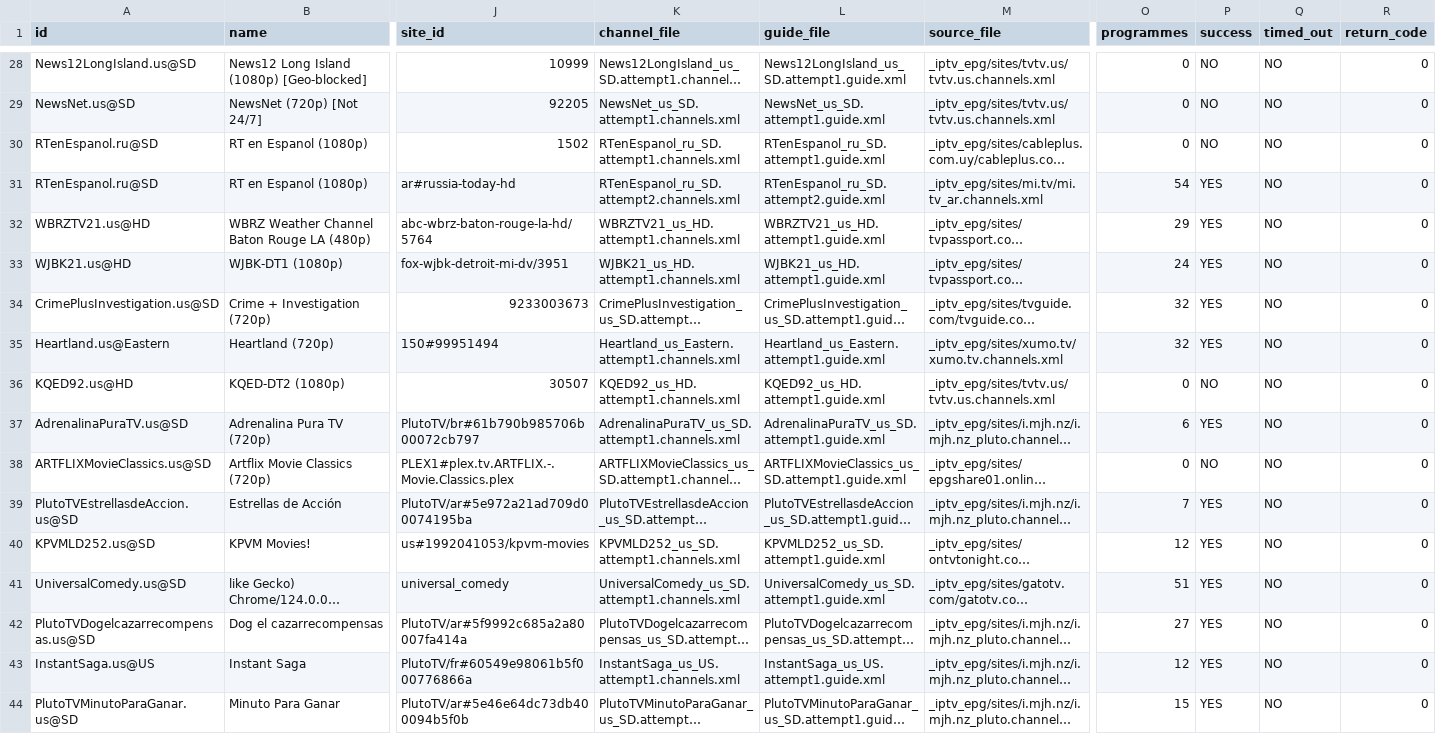
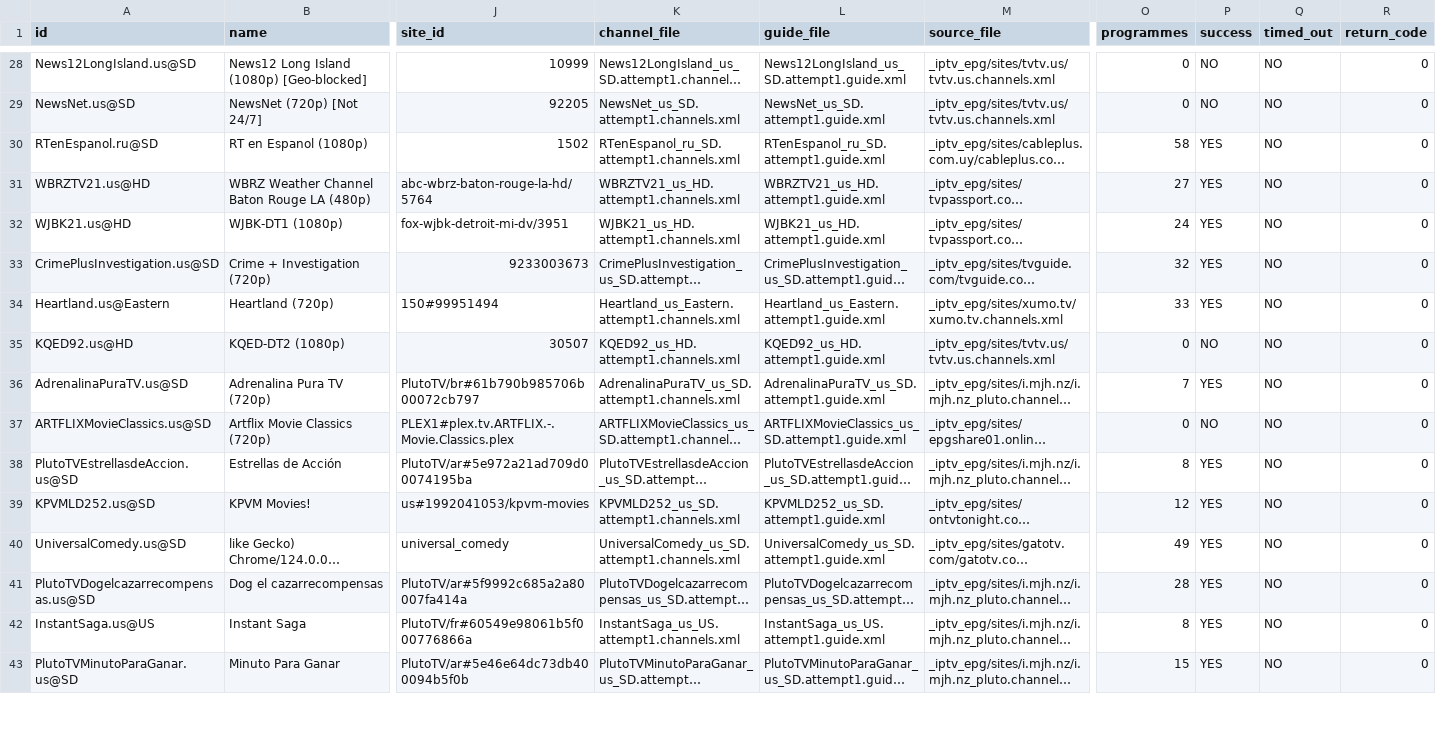
Before and after one commit to mjcotter13/iptv-us-epg, a CSV file: public/v7/attempt_status.csv, drawn as a sheet; only a part is shown, gaps mark what is left out; long unchanged cells end in …; removed rows and columns are numbered as before the commit, all else as after; rows hold the shown columns only; the diff covers the shown part only; the diff names each change by its address in the sheet, - before the commit and + after, or states it on an @@ line.

```diff
--- a/public/v7/attempt_status.csv
+++ b/public/v7/attempt_status.csv
-O30 (programmes): 0
+O30 (programmes): 58
-P30 (success): NO
+P30 (success): YES
-row 31: RTenEspanol.ru@SD | RT en Espanol (1080p) | ar#russia-today-hd | RTenEspanol_ru_SD.attempt2.channels.xml | RTenEspanol_ru_SD.attempt2.guide.xml | _iptv_epg/sites/mi.tv/mi.tv_ar.channels.xml | 54 | YES | NO | 0
-O31 (programmes): 29
+O31 (programmes): 27
-O34 (programmes): 32
+O34 (programmes): 33
-O36 (programmes): 6
+O36 (programmes): 7
-O38 (programmes): 7
+O38 (programmes): 8
-O40 (programmes): 51
+O40 (programmes): 49
-O41 (programmes): 27
+O41 (programmes): 28
-O42 (programmes): 12
+O42 (programmes): 8
```
Also changed, not shown: 23 edited cells elsewhere in this file, public/v7/targeted_status.csv, 4 other files.
